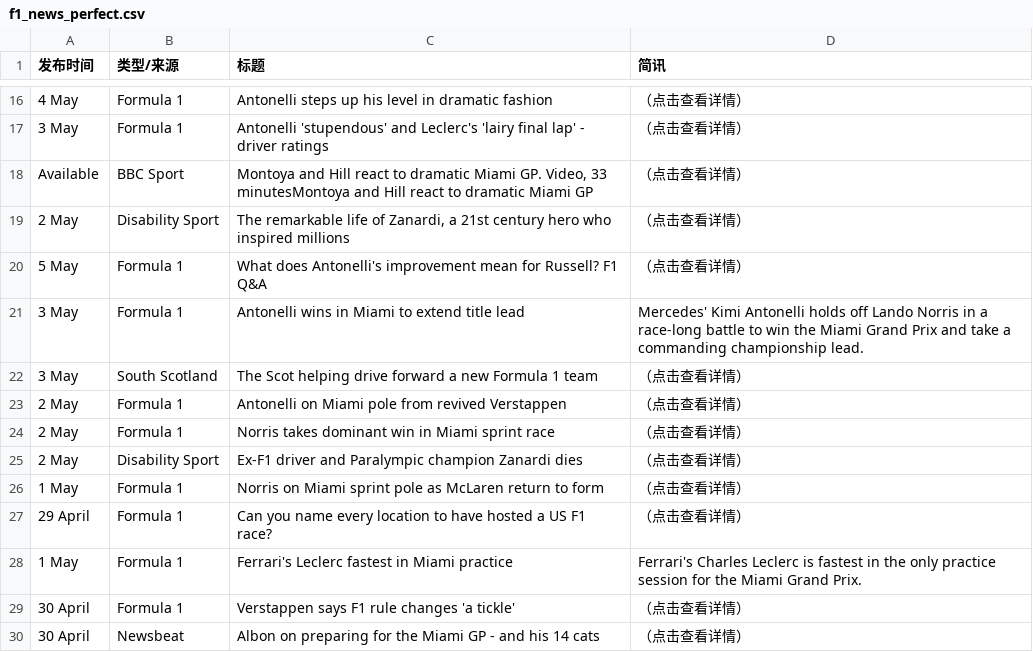
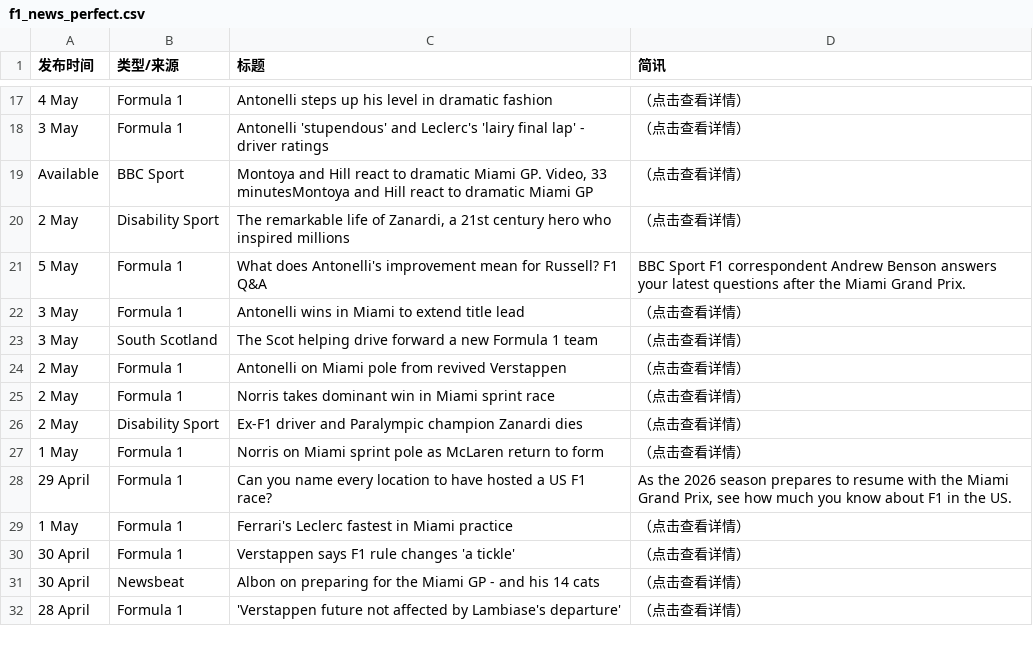
Before and after one commit to 202704948-design/bbc-f1-scraper, a CSV file: f1_news_perfect.csv, drawn as a sheet; only a part is shown, gaps mark what is left out; the shorter side is filled out with more unchanged rows; the diff covers the shown part only.

```diff
--- a/f1_news_perfect.csv
+++ b/f1_news_perfect.csv
@@ -19,4 +20,4 @@ Available ,BBC Sport,"Montoya and Hill react to dramatic Miami GP. Video, 33 min
 2 May,Disability Sport,"The remarkable life of Zanardi, a 21st century hero who inspired millions",（点击查看详情）
-5 May,Formula 1,What does Antonelli's improvement mean for Russell? F1 Q&A,（点击查看详情）
-3 May,Formula 1,Antonelli wins in Miami to extend title lead,Mercedes' Kimi Antonelli holds off Lando Norris in a race-long battle to win the Miami Grand Prix and take a commanding championship lead.
+5 May,Formula 1,What does Antonelli's improvement mean for Russell? F1 Q&A,BBC Sport F1 correspondent Andrew Benson answers your latest questions after the Miami Grand Prix.
+3 May,Formula 1,Antonelli wins in Miami to extend title lead,（点击查看详情）
 3 May,South Scotland,The Scot helping drive forward a new Formula 1 team,（点击查看详情）
@@ -26,4 +27,4 @@ Available ,BBC Sport,"Montoya and Hill react to dramatic Miami GP. Video, 33 min
 1 May,Formula 1,Norris on Miami sprint pole as McLaren return to form,（点击查看详情）
-29 April,Formula 1,Can you name every location to have hosted a US F1 race?,（点击查看详情）
-1 May,Formula 1,Ferrari's Leclerc fastest in Miami practice,Ferrari's Charles Leclerc is fastest in the only practice session for the Miami Grand Prix.
+29 April,Formula 1,Can you name every location to have hosted a US F1 race?,"As the 2026 season prepares to resume with the Miami Grand Prix, see how much you know about F1 in the US."
+1 May,Formula 1,Ferrari's Leclerc fastest in Miami practice,（点击查看详情）
 30 April,Formula 1,Verstappen says F1 rule changes 'a tickle',（点击查看详情）
```
Also changed, not shown: 3 added rows, 3 removed rows and 14 edited cells elsewhere in this file.
